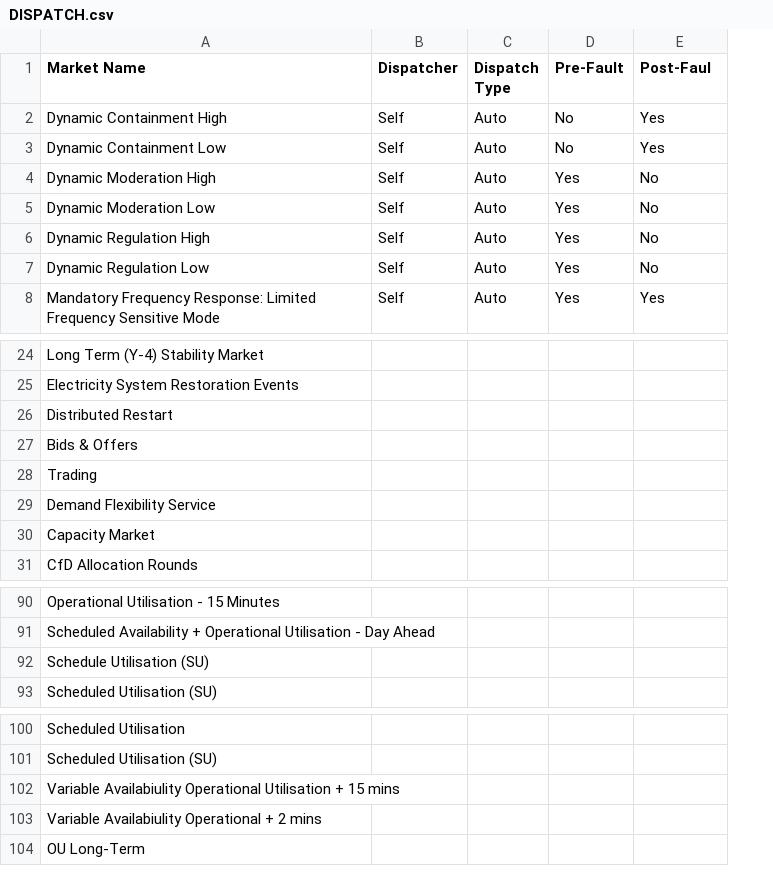
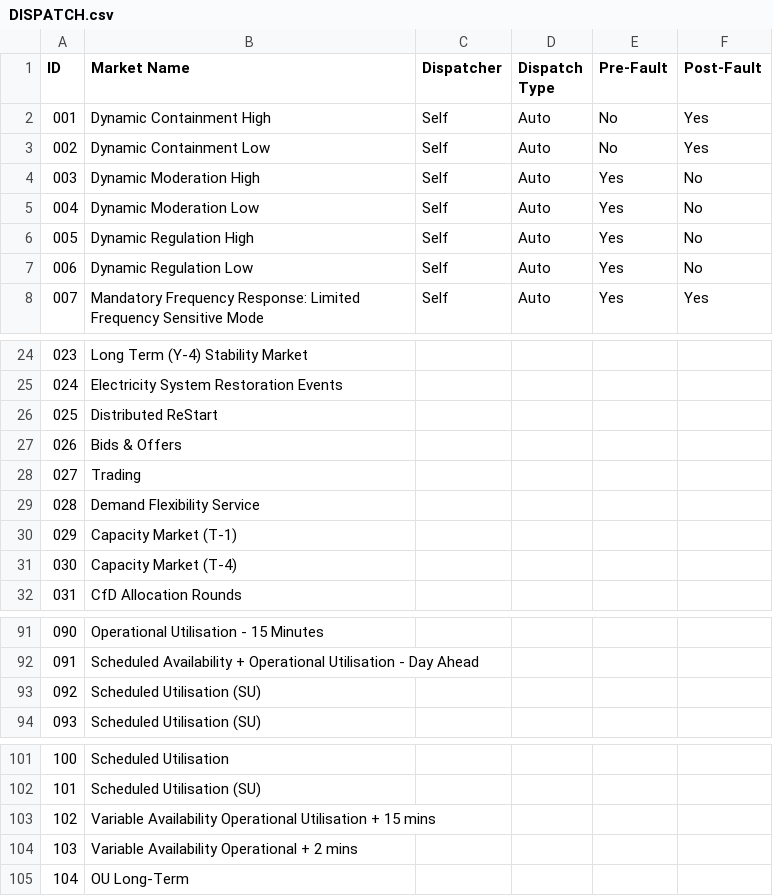
Before and after one commit to richardnayer/GBPowerMarkets, a CSV file: CSV/DISPATCH.csv, drawn as a sheet; only a part is shown, gaps mark what is left out; addresses are those after the commit; the diff covers the shown part only; the diff names each change by its address in the sheet, - before the commit and + after, or states it on an @@ line.

```diff
--- a/CSV/DISPATCH.csv
+++ b/CSV/DISPATCH.csv
+column A (ID), rows 2-8: 001 | 002 | 003 | 004 | 005 | 006 | 007; rows 24-30: 023 | 024 | 025 | 026 | 027 | 028 | 029; row 32: 031; rows 91-94: 090 | 091 | 092 | 093; rows 101-105: 100 | 101 | 102 | 103 | 104
-F1: Post-Faul
+F1: Post-Fault
-B26 (Market Name): Distributed Restart
+B26 (Market Name): Distributed ReStart
-B30 (Market Name): Capacity Market
+B30 (Market Name): Capacity Market (T-1)
+row 31: 030 | Capacity Market (T-4)
-B93 (Market Name): Schedule Utilisation (SU)
+B93 (Market Name): Scheduled Utilisation (SU)
-B103 (Market Name): Variable Availabiulity Operational Utilisation…
+B103 (Market Name): Variable Availability Operational Utilisation…
-B104 (Market Name): Variable Availabiulity Operational + 2 mins
+B104 (Market Name): Variable Availability Operational + 2 mins
```
Also changed, not shown: 1 edited cell elsewhere in this file, CSV/DESCRIPTION.csv, CSV/KEY_DATA.csv, 13 other files.
